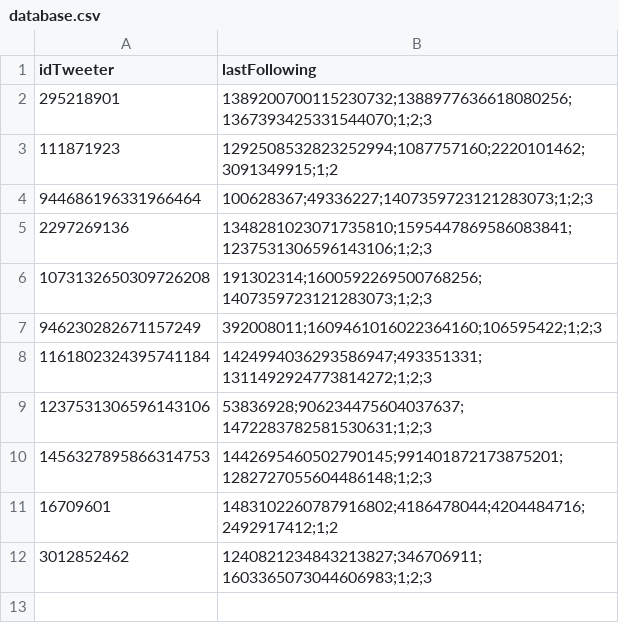
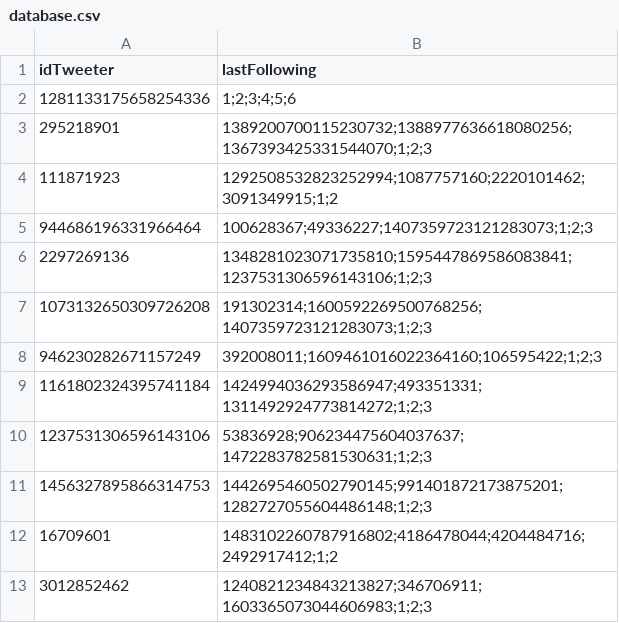
Before and after one commit to SMG0000/TwitterNewFollowing-DiscordWebhooks, a CSV file: database.csv, drawn as a sheet; the diff names each change by its address in the sheet, - before the commit and + after, or states it on an @@ line.

Commit message:
added data

```diff
--- a/database.csv
+++ b/database.csv
+row 2: 1281133175658254336 | 1;2;3;4;5;6
```
